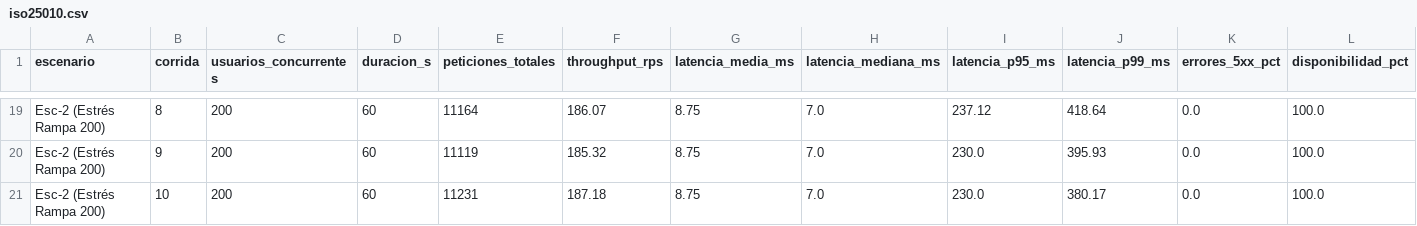
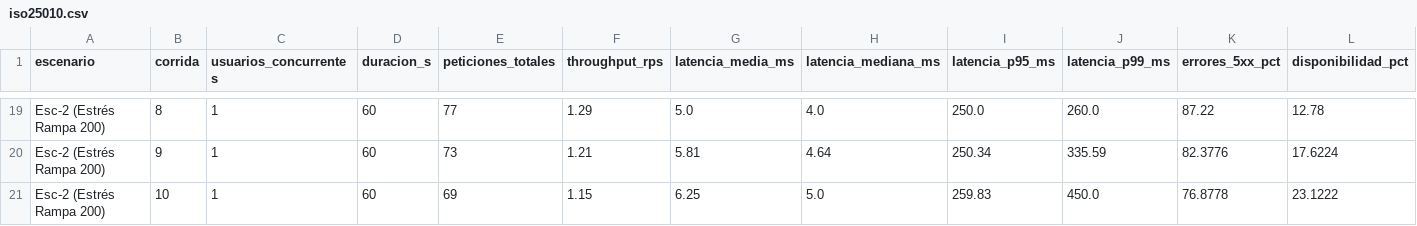
Before and after one commit to LEO23as/acadtrace, a CSV file: experimentos/resultados/iso25010.csv, drawn as a sheet; only a part is shown, gaps mark what is left out; the diff covers the shown part only; the diff names each change by its address in the sheet, - before the commit and + after, or states it on an @@ line.

```diff
--- a/experimentos/resultados/iso25010.csv
+++ b/experimentos/resultados/iso25010.csv
-C19:C21 (usuarios_concurrentes): 200
+C19:C21 (usuarios_concurrentes): 1
-E19 (peticiones_totales): 11164
+E19 (peticiones_totales): 77
-F19 (throughput_rps): 186.07
+F19 (throughput_rps): 1.29
-G19 (latencia_media_ms): 8.75
+G19 (latencia_media_ms): 5.0
-H19 (latencia_mediana_ms): 7.0
+H19 (latencia_mediana_ms): 4.0
-I19 (latencia_p95_ms): 237.12
+I19 (latencia_p95_ms): 250.0
-J19 (latencia_p99_ms): 418.64
+J19 (latencia_p99_ms): 260.0
-K19 (errores_5xx_pct): 0.0
+K19 (errores_5xx_pct): 87.22
-L19 (disponibilidad_pct): 100.0
+L19 (disponibilidad_pct): 12.78
-E20 (peticiones_totales): 11119
+E20 (peticiones_totales): 73
-F20 (throughput_rps): 185.32
+F20 (throughput_rps): 1.21
-G20 (latencia_media_ms): 8.75
+G20 (latencia_media_ms): 5.81
-H20 (latencia_mediana_ms): 7.0
+H20 (latencia_mediana_ms): 4.64
-I20 (latencia_p95_ms): 230.0
+I20 (latencia_p95_ms): 250.34
-J20 (latencia_p99_ms): 395.93
+J20 (latencia_p99_ms): 335.59
-K20 (errores_5xx_pct): 0.0
+K20 (errores_5xx_pct): 82.3776
-L20 (disponibilidad_pct): 100.0
+L20 (disponibilidad_pct): 17.6224
-E21 (peticiones_totales): 11231
+E21 (peticiones_totales): 69
-F21 (throughput_rps): 187.18
+F21 (throughput_rps): 1.15
-G21 (latencia_media_ms): 8.75
+G21 (latencia_media_ms): 6.25
-H21 (latencia_mediana_ms): 7.0
+H21 (latencia_mediana_ms): 5.0
-I21 (latencia_p95_ms): 230.0
+I21 (latencia_p95_ms): 259.83
-J21 (latencia_p99_ms): 380.17
+J21 (latencia_p99_ms): 450.0
-K21 (errores_5xx_pct): 0.0
+K21 (errores_5xx_pct): 76.8778
-L21 (disponibilidad_pct): 100.0
+L21 (disponibilidad_pct): 23.1222
```
Also changed, not shown: 143 edited cells elsewhere in this file, docs/experimentos/resultados/iso25010.csv, experimentos/resultados/deteccion.csv, 16 other files.
